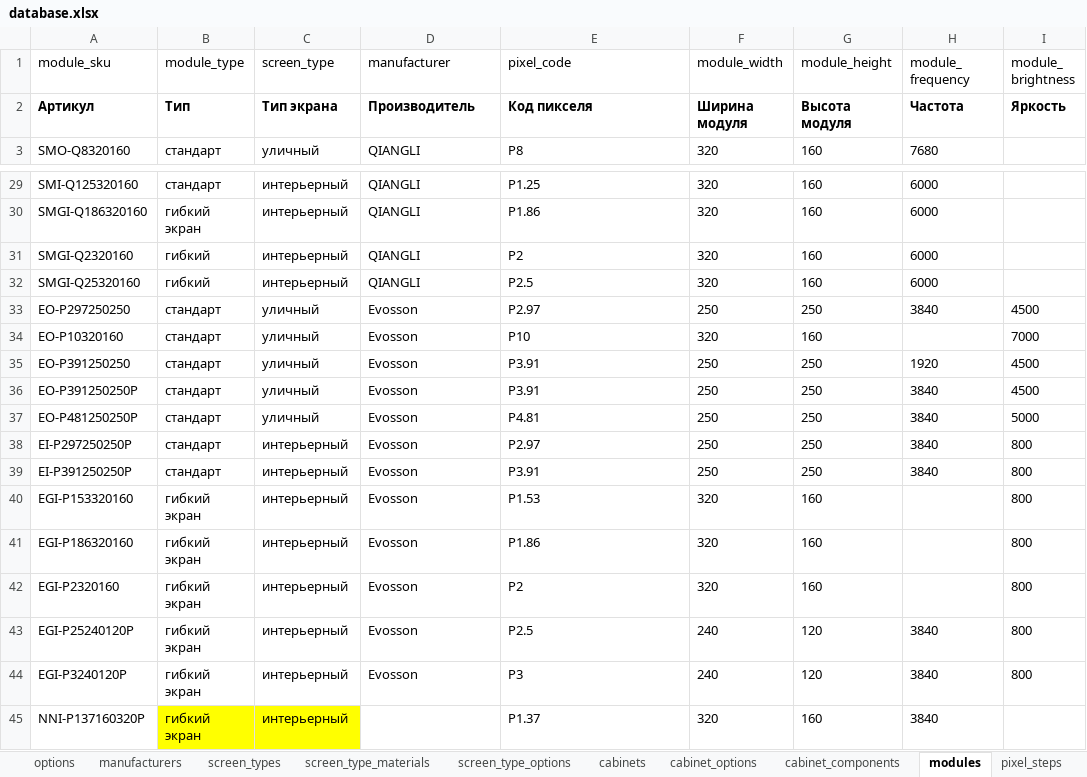
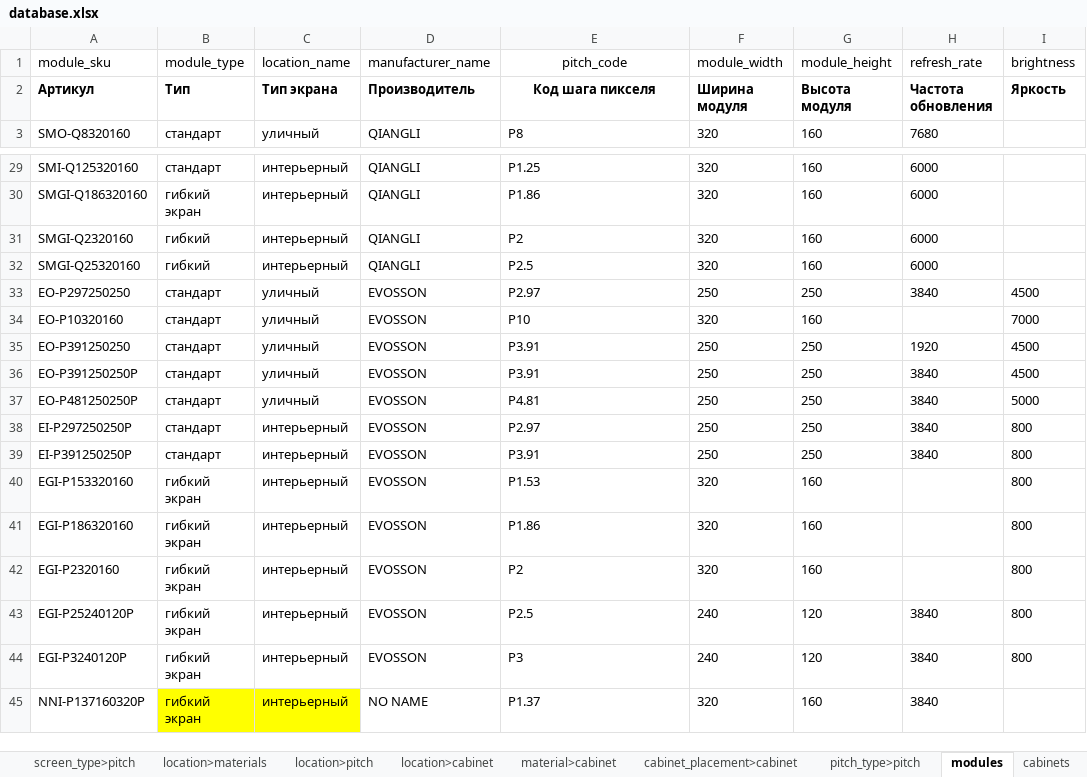
Before and after one commit to dmitryzatsepin/calculator, an Excel workbook: backend/data/database.xlsx, sheet modules, drawn as a sheet; only a part is shown, gaps mark what is left out; values as stored, in another font and other column widths than the file's, no borders; conditional formats not drawn; the diff names each change by its address in the sheet, - before the commit and + after, or states it on an @@ line.

```diff
--- a/backend/data/database.xlsx (sheet modules)
+++ b/backend/data/database.xlsx (sheet modules)
-sheet tab: options
-sheet tab: screen_types
-sheet tab: screen_type_materials
-sheet tab: screen_type_options
-sheet tab: cabinet_options
-sheet tab: pixel_steps
+sheet tab: screen_type>pitch
+sheet tab: location>materials
+sheet tab: location>pitch
+sheet tab: location>cabinet
+sheet tab: material>cabinet
+sheet tab: cabinet_placement>cabinet
+sheet tab: pitch_type>pitch
@@ sheet tab order changed: screen_type>pitch | location>materials | location>pitch | location>cabinet | material>cabinet | cabinet_placement>cabinet | pitch_type>pitch | modules | cabinets @@
-C1: screen_type
+C1: location_name
-D1: manufacturer
+D1: manufacturer_name
-E1: pixel_code
+E1: pitch_code
-E1:E2 alignment: left
+E1:E2 alignment: center
-H1: module_ frequency
+H1: refresh_rate
-I1: module_ brightness
+I1: brightness
-E2 (pitch_code): Код пикселя
+E2 (pitch_code): Код шага пикселя
-H2 (refresh_rate): Частота
+H2 (refresh_rate): Частота обновления
-D33:D44 (manufacturer_name): Evosson
+D33:D44 (manufacturer_name): EVOSSON
-D45 (manufacturer_name): (empty)
+D45 (manufacturer_name): NO NAME
```
Also changed, not shown: sheet pitch, sheet cabinets, sheet manufacturers, sheet materials, other sheet tabs, 44 other files.
